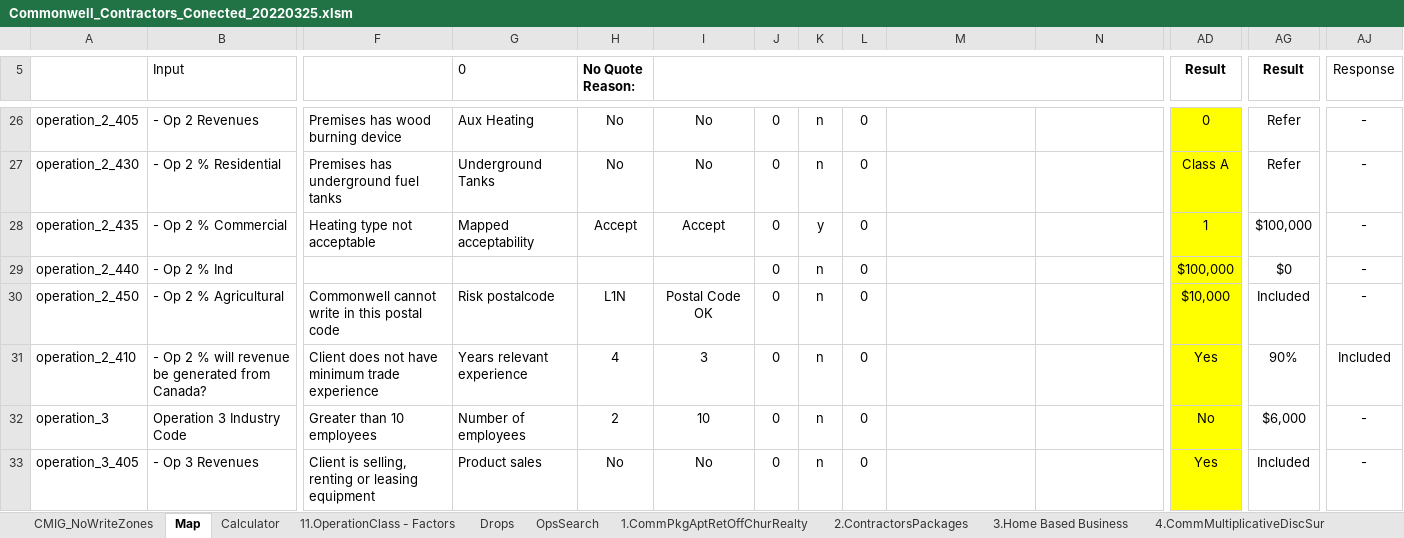
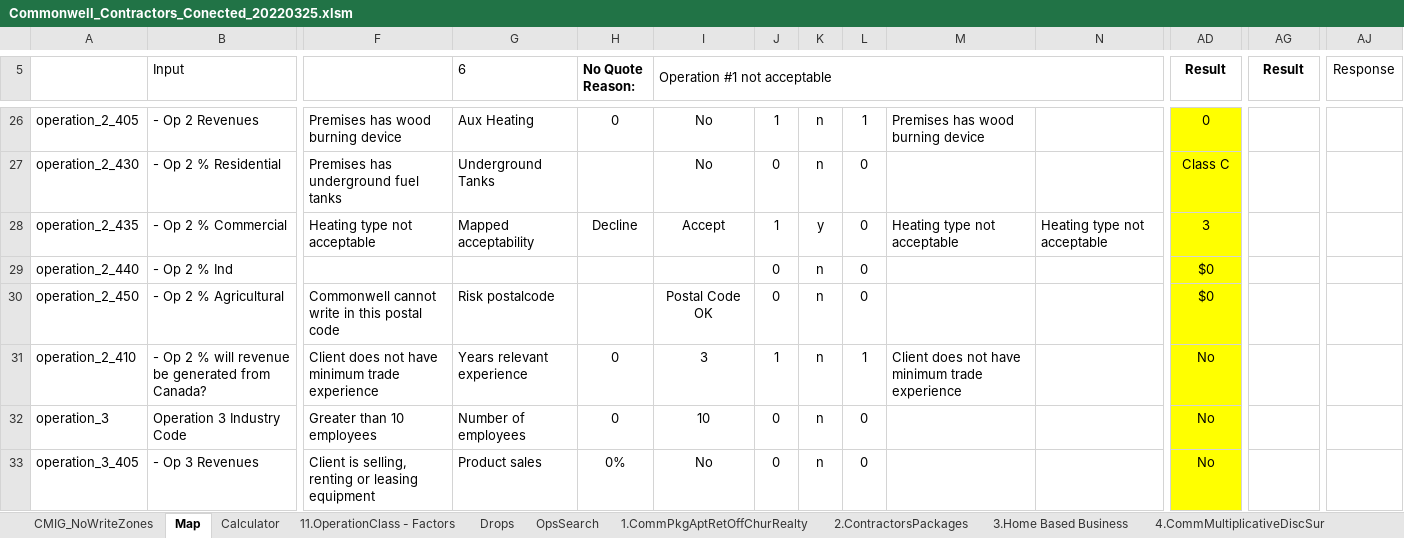
Before and after one commit to Quotey-Dev/service-excel-api, an Excel workbook: ExcelFiles/Commonwell_Contractors_Conected_20220325.xlsm, sheet Map, drawn as a sheet; only a part is shown, gaps mark what is left out; values as stored, in another font and other column widths than the file's, no borders; conditional formats not drawn; the diff covers the shown part only; the diff names each change by its address in the sheet, - before the commit and + after, or states it on an @@ line.

```diff
--- a/ExcelFiles/Commonwell_Contractors_Conected_20220325.xlsm (sheet Map)
+++ b/ExcelFiles/Commonwell_Contractors_Conected_20220325.xlsm (sheet Map)
-G5: 0
+G5: 6
-I5: (empty)
+I5: Operation #1 not acceptable
-H26 (No Quote Reason:): No
+H26 (No Quote Reason:): 0
-J26: 0
+J26: 1
-L26: 0
+L26: 1
-M26: (empty)
+M26: Premises has wood burning device
-AG26:AG27 (Result): Refer
+AG26:AG27 (Result): (empty)
-AJ26:AJ30 (Response): -
+AJ26:AJ30 (Response): (empty)
-H27 (No Quote Reason:): No
+H27 (No Quote Reason:): (empty)
-AD27 (Result): Class A
+AD27 (Result): Class C
-H28 (No Quote Reason:): Accept
+H28 (No Quote Reason:): Decline
-J28: 0
+J28: 1
-M28: (empty)
+M28: Heating type not acceptable
-N28: (empty)
+N28: Heating type not acceptable
-AD28 (Result): 1
+AD28 (Result): 3
-AG28 (Result): $100,000
+AG28 (Result): (empty)
-AD29 (Result): $100,000
+AD29 (Result): $0
-AG29 (Result): $0
+AG29 (Result): (empty)
-H30 (No Quote Reason:): L1N
+H30 (No Quote Reason:): (empty)
-AD30 (Result): $10,000
+AD30 (Result): $0
-AG30 (Result): Included
+AG30 (Result): (empty)
-H31 (No Quote Reason:): 4
+H31 (No Quote Reason:): 0
-J31: 0
+J31: 1
-L31: 0
+L31: 1
-M31: (empty)
+M31: Client does not have minimum trade experience
-AD31 (Result): Yes
+AD31 (Result): No
-AG31 (Result): 90%
+AG31 (Result): (empty)
-AJ31 (Response): Included
+AJ31 (Response): (empty)
-H32 (No Quote Reason:): 2
+H32 (No Quote Reason:): 0
-AG32 (Result): $6,000
+AG32 (Result): (empty)
-AJ32:AJ33 (Response): -
+AJ32:AJ33 (Response): (empty)
-H33 (No Quote Reason:): No
+H33 (No Quote Reason:): 0%
-AD33 (Result): Yes
+AD33 (Result): No
-AG33 (Result): Included
+AG33 (Result): (empty)
```
Also changed, not shown: 5 added rows, 5 removed rows and 479 edited cells elsewhere in this sheet, sheet Calculator, charts or pictures, ExcelFiles/Commonwell_Contractors_Gold_20220325.xlsm, 1 other file.
